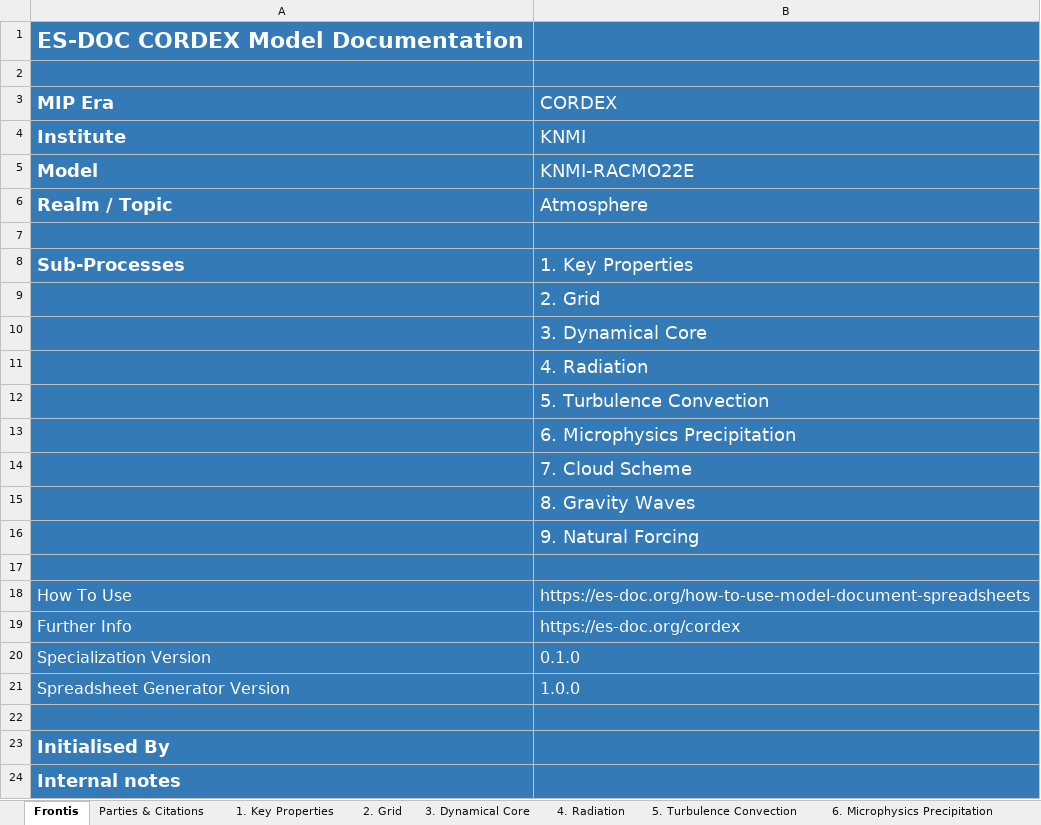
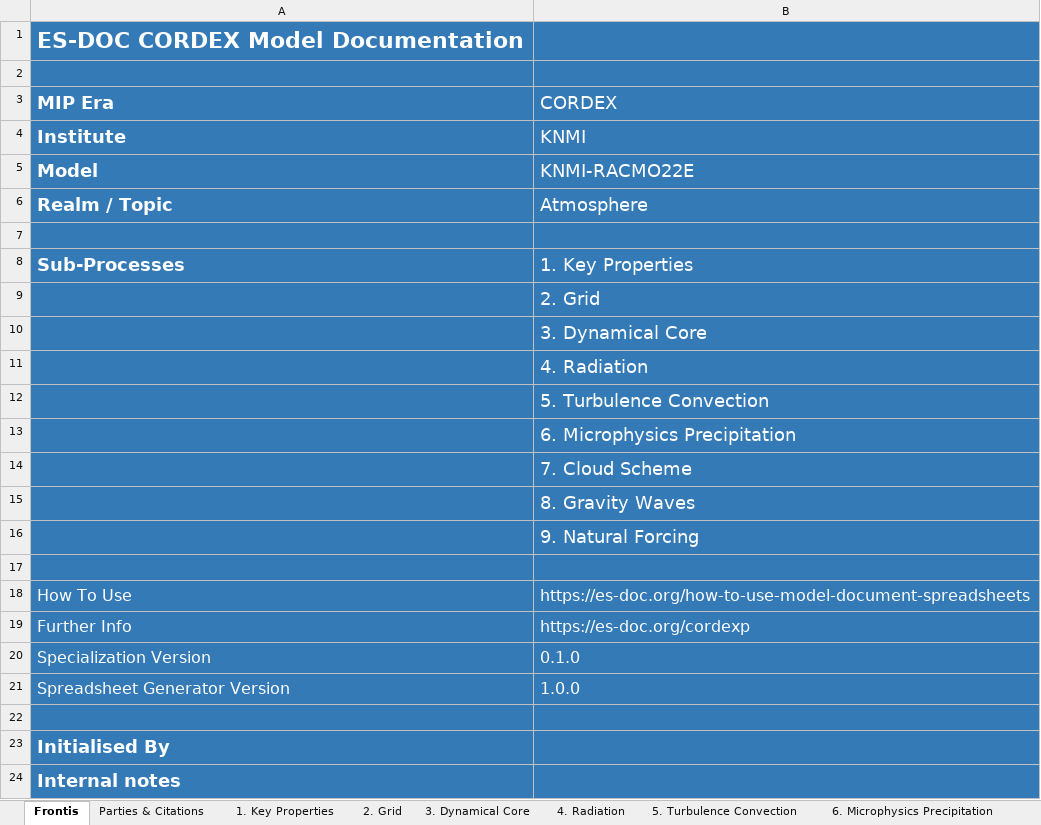
Before and after one commit to ES-DOC-INSTITUTIONAL/knmi, an Excel workbook: cordexp/models/knmi-racmo22e/cordexp_eur_11_knmi_racmo22e_atmos.xlsx, sheet Frontis, drawn as a sheet; values as stored, in another font and other column widths than the file's, no borders; the diff names each change by its address in the sheet, - before the commit and + after, or states it on an @@ line.

```diff
--- a/cordexp/models/knmi-racmo22e/cordexp_eur_11_knmi_racmo22e_atmos.xlsx (sheet Frontis)
+++ b/cordexp/models/knmi-racmo22e/cordexp_eur_11_knmi_racmo22e_atmos.xlsx (sheet Frontis)
-B19 (CORDEX): https://es-doc.org/cordex
+B19 (CORDEX): https://es-doc.org/cordexp
```
Also changed, not shown: cordexp/models/knmi-racmo22e/cordexp_eur_11_knmi_racmo22e_toplevel.xlsx, 2 other files.
